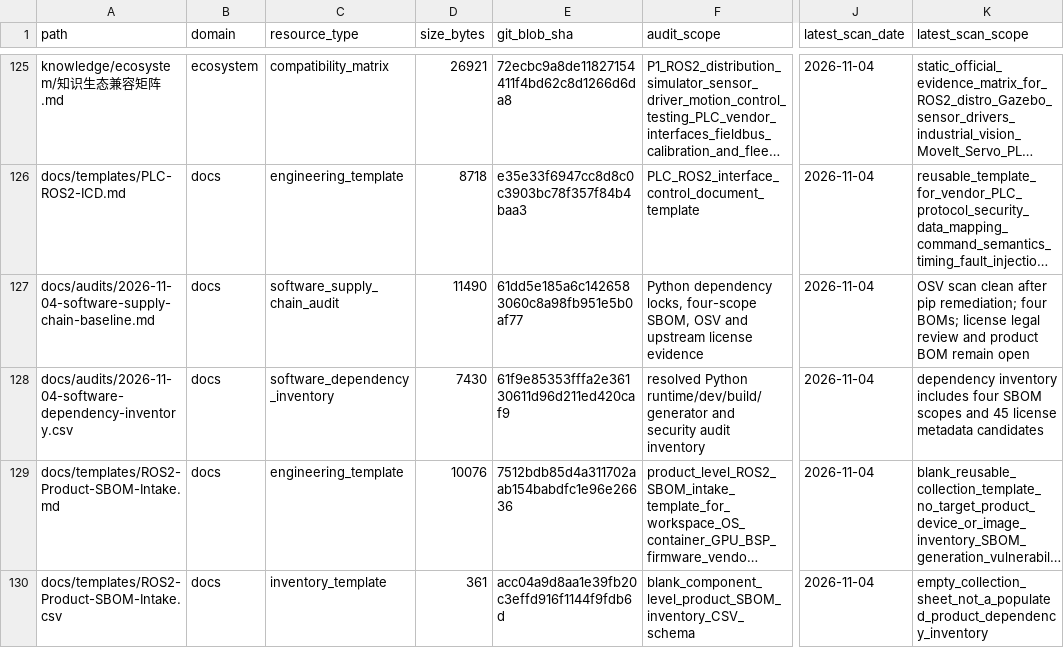
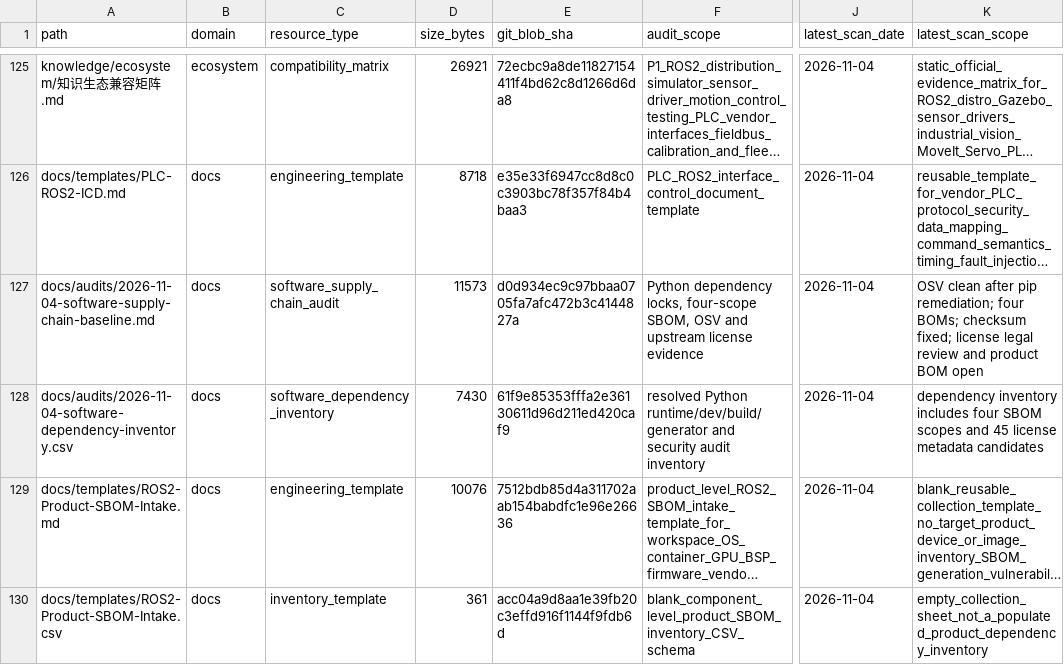
Before and after one commit to rexyll/robot_knowledgebasement, a CSV file: docs/audits/2026-11-03-knowledge-asset-inventory.csv, drawn as a sheet; only a part is shown, gaps mark what is left out; long unchanged cells end in …; the diff covers the shown part only; the diff names each change by its address in the sheet, - before the commit and + after, or states it on an @@ line.

Commit message:
docs: sync asset inventory with checksum fix and license audit

```diff
--- a/docs/audits/2026-11-03-knowledge-asset-inventory.csv
+++ b/docs/audits/2026-11-03-knowledge-asset-inventory.csv
-D127 (size_bytes): 11490
+D127 (size_bytes): 11573
-E127 (git_blob_sha): 61dd5e185a6c1426583060c8a98fb951e5b0af77
+E127 (git_blob_sha): d0d934ec9c97bbaa0705fa7afc472b3c4144827a
-K127 (latest_scan_scope): OSV scan clean after pip remediation; four BOMs; license legal review and product BOM remain open
+K127 (latest_scan_scope): OSV clean after pip remediation; four BOMs; checksum fixed; license legal review and product BOM open
```
Also changed, not shown: 29 edited cells elsewhere in this file.
